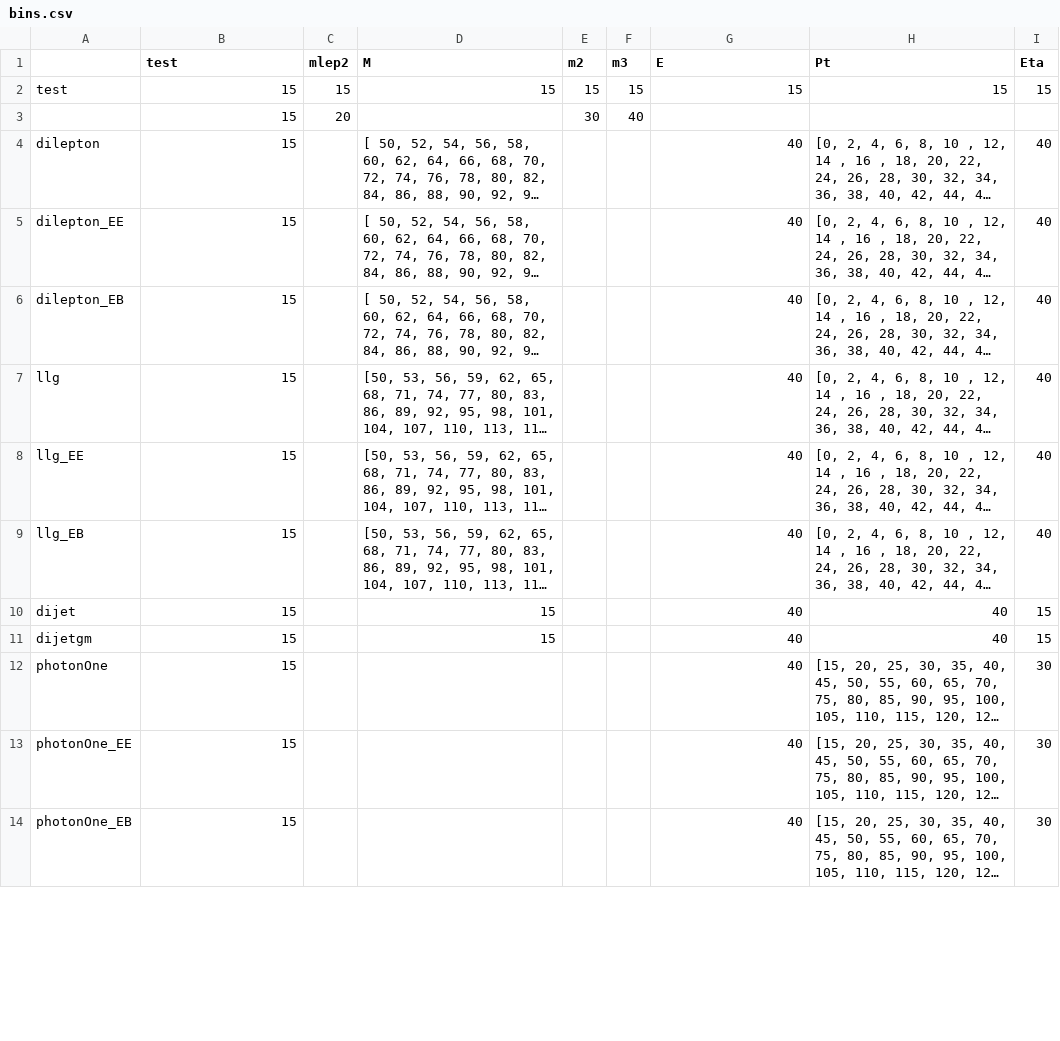
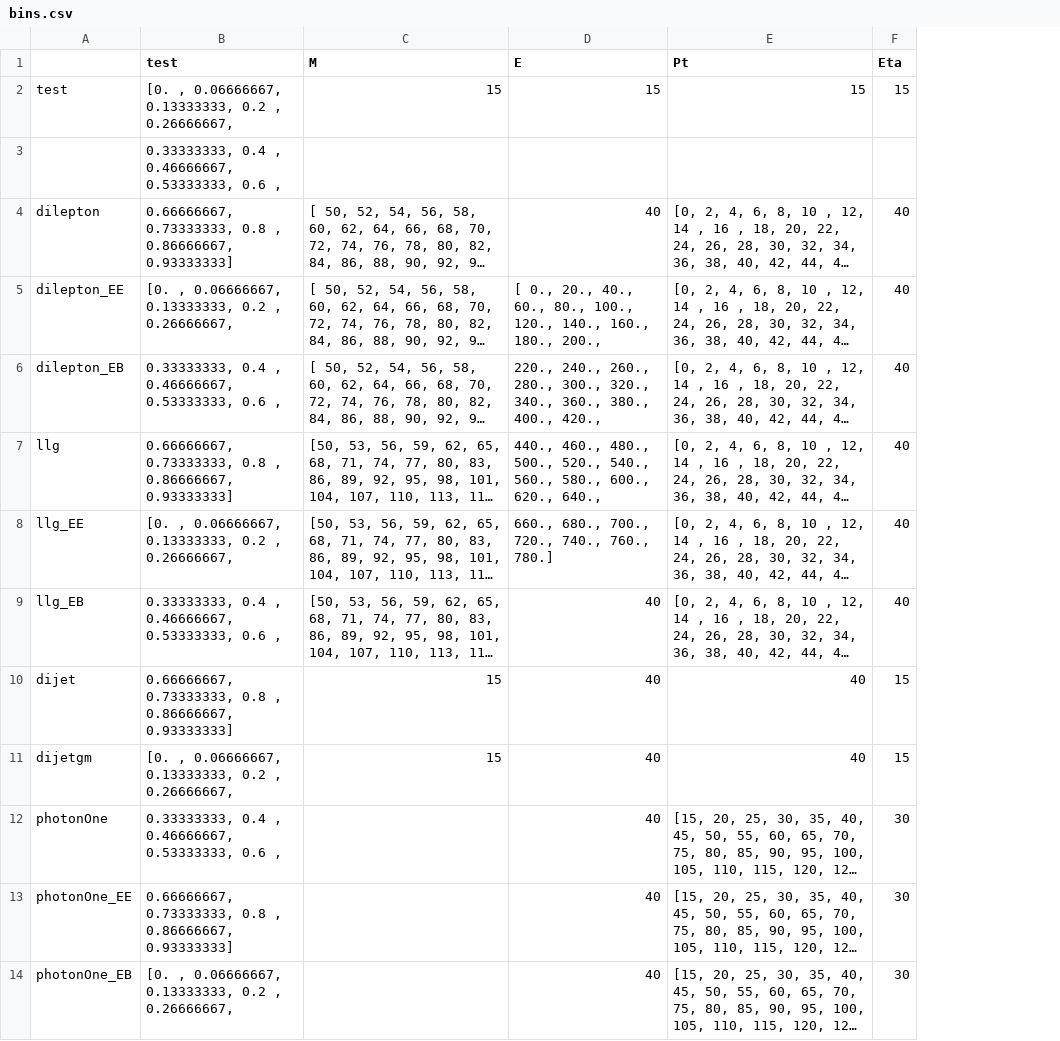
Before and after one commit to jycordero/SMP_ZGamma, a CSV file: python/Plotter/PlotSettings/bins.csv, drawn as a sheet; only a part is shown; long unchanged cells end in …; removed rows and columns are numbered as before the commit, all else as after; the diff covers the shown part only; the diff names each change by its address in the sheet, - before the commit and + after, or states it on an @@ line.

```diff
--- a/python/Plotter/PlotSettings/bins.csv
+++ b/python/Plotter/PlotSettings/bins.csv
-column C (mlep2), rows 2-3: 15 | 20
-column E (m2), rows 2-3: 15 | 30
-column F (m3), rows 2-3: 15 | 40
-B2 (test): 15
+B2 (test): [0. , 0.06666667, 0.13333333, 0.2 , 0.26666667,
-B3 (test): 15
+B3 (test): 0.33333333, 0.4 , 0.46666667, 0.53333333, 0.6 ,
-B4 (test): 15
+B4 (test): 0.66666667, 0.73333333, 0.8 , 0.86666667, 0.93333333]
-B5 (test): 15
+B5 (test): [0. , 0.06666667, 0.13333333, 0.2 , 0.26666667,
-D5 (E): 40
+D5 (E): [ 0., 20., 40., 60., 80., 100., 120., 140., 160., 180., 200.,
-B6 (test): 15
+B6 (test): 0.33333333, 0.4 , 0.46666667, 0.53333333, 0.6 ,
-D6 (E): 40
+D6 (E): 220., 240., 260., 280., 300., 320., 340., 360., 380., 400., 420.,
-B7 (test): 15
+B7 (test): 0.66666667, 0.73333333, 0.8 , 0.86666667, 0.93333333]
-D7 (E): 40
+D7 (E): 440., 460., 480., 500., 520., 540., 560., 580., 600., 620., 640.,
-B8 (test): 15
+B8 (test): [0. , 0.06666667, 0.13333333, 0.2 , 0.26666667,
-D8 (E): 40
+D8 (E): 660., 680., 700., 720., 740., 760., 780.]
-B9 (test): 15
+B9 (test): 0.33333333, 0.4 , 0.46666667, 0.53333333, 0.6 ,
-B10 (test): 15
+B10 (test): 0.66666667, 0.73333333, 0.8 , 0.86666667, 0.93333333]
-B11 (test): 15
+B11 (test): [0. , 0.06666667, 0.13333333, 0.2 , 0.26666667,
-B12 (test): 15
+B12 (test): 0.33333333, 0.4 , 0.46666667, 0.53333333, 0.6 ,
-B13 (test): 15
+B13 (test): 0.66666667, 0.73333333, 0.8 , 0.86666667, 0.93333333]
-B14 (test): 15
+B14 (test): [0. , 0.06666667, 0.13333333, 0.2 , 0.26666667,
```
Also changed, not shown: 1 added row and 31 edited cells elsewhere in this file, 17 other files.
